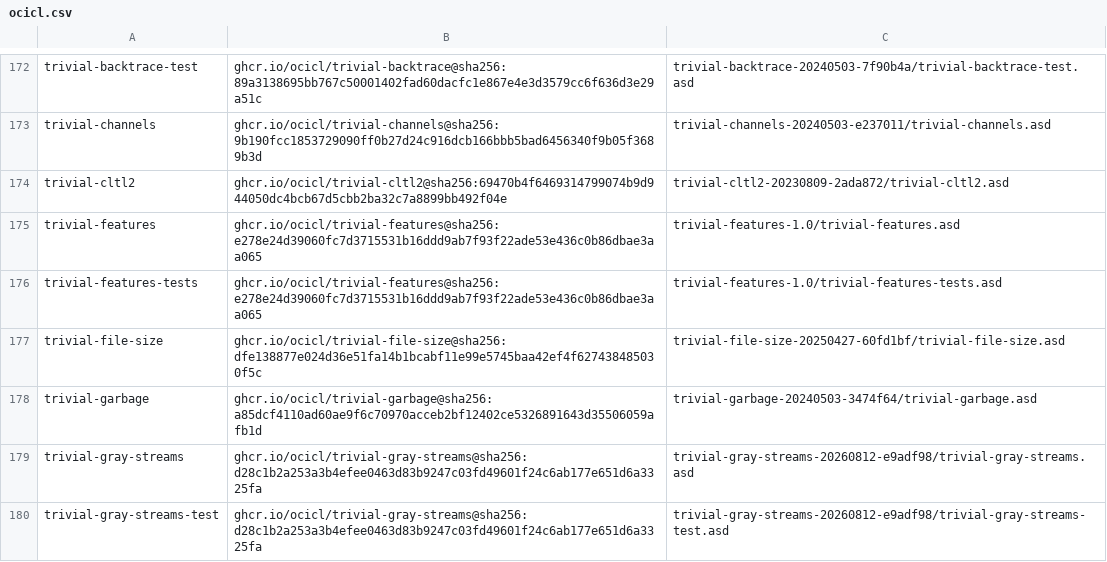
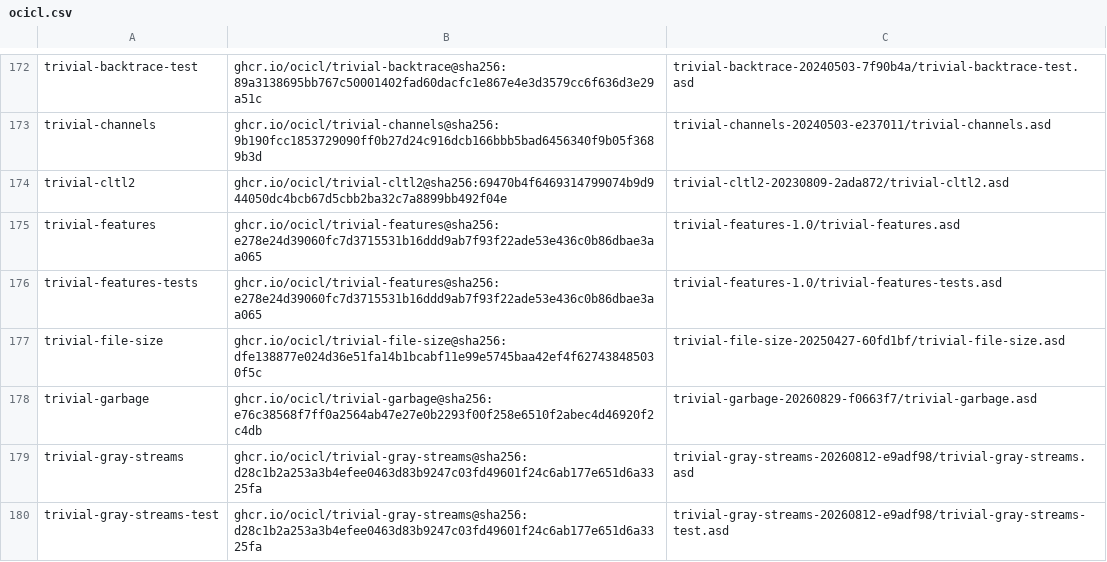
Before and after one commit to atgreen/icl, a CSV file: ocicl.csv, drawn as a sheet; only a part is shown, gaps mark what is left out; the diff covers the shown part only.

```diff
--- a/ocicl.csv
+++ b/ocicl.csv
@@ -177,3 +177,3 @@ trivial-features-tests, ghcr.io/ocicl/trivial-features@sha256:e278e24d39060fc7d3
 trivial-file-size, ghcr.io/ocicl/trivial-file-size@sha256:dfe138877e024d36e51fa14b1bcabf11e99e5745baa42ef4f627438485030f5c, trivial-file-size-20250427-60fd1bf/trivial-file-size.asd
-trivial-garbage, ghcr.io/ocicl/trivial-garbage@sha256:a85dcf4110ad60ae9f6c70970acceb2bf12402ce5326891643d35506059afb1d, trivial-garbage-20240503-3474f64/trivial-garbage.asd
+trivial-garbage, ghcr.io/ocicl/trivial-garbage@sha256:e76c38568f7ff0a2564ab47e27e0b2293f00f258e6510f2abec4d46920f2c4db, trivial-garbage-20260829-f0663f7/trivial-garbage.asd
 trivial-gray-streams, ghcr.io/ocicl/trivial-gray-streams@sha256:d28c1b2a253a3b4efee0463d83b9247c03fd49601f24c6ab177e651d6a3325fa, trivial-gray-streams-20260812-e9adf98/trivial-gray-streams.asd
```
Also changed, not shown: 22 edited cells elsewhere in this file.
